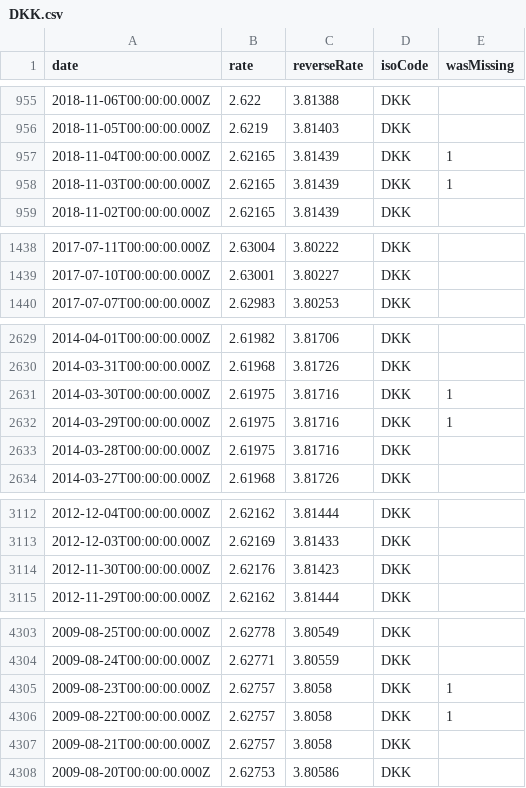
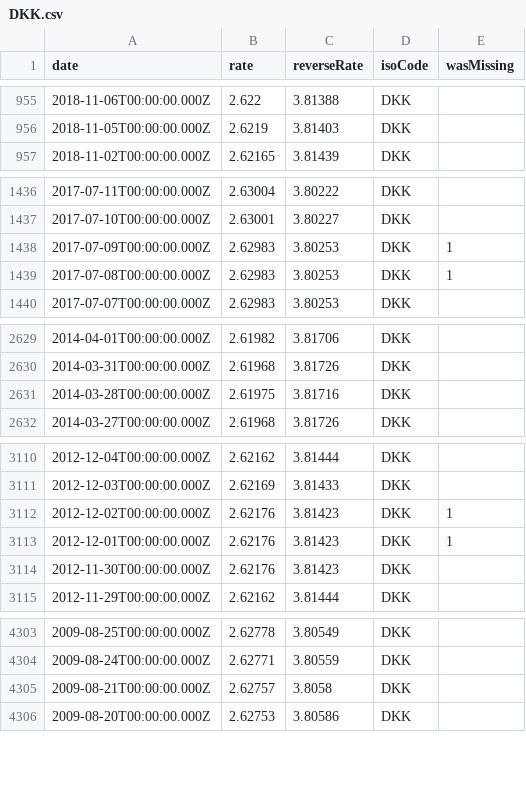
Before and after one commit to LubomirGeorgiev/bnb-currency-exchange-rates, a CSV file: data/DKK.csv, drawn as a sheet; only a part is shown, gaps mark what is left out; the diff covers the shown part only.

```diff
--- a/data/DKK.csv
+++ b/data/DKK.csv
@@ -956,4 +956,2 @@
 "2018-11-05T00:00:00.000Z","2.6219","3.81403","DKK",
-"2018-11-04T00:00:00.000Z","2.62165","3.81439","DKK",1
-"2018-11-03T00:00:00.000Z","2.62165","3.81439","DKK",1
 "2018-11-02T00:00:00.000Z","2.62165","3.81439","DKK",
@@ -1439,2 +1437,4 @@
 "2017-07-10T00:00:00.000Z","2.63001","3.80227","DKK",
+"2017-07-09T00:00:00.000Z","2.62983","3.80253","DKK",1
+"2017-07-08T00:00:00.000Z","2.62983","3.80253","DKK",1
 "2017-07-07T00:00:00.000Z","2.62983","3.80253","DKK",
@@ -2630,4 +2630,2 @@
 "2014-03-31T00:00:00.000Z","2.61968","3.81726","DKK",
-"2014-03-30T00:00:00.000Z","2.61975","3.81716","DKK",1
-"2014-03-29T00:00:00.000Z","2.61975","3.81716","DKK",1
 "2014-03-28T00:00:00.000Z","2.61975","3.81716","DKK",
@@ -3113,2 +3111,4 @@
 "2012-12-03T00:00:00.000Z","2.62169","3.81433","DKK",
+"2012-12-02T00:00:00.000Z","2.62176","3.81423","DKK",1
+"2012-12-01T00:00:00.000Z","2.62176","3.81423","DKK",1
 "2012-11-30T00:00:00.000Z","2.62176","3.81423","DKK",
@@ -4304,4 +4304,2 @@
 "2009-08-24T00:00:00.000Z","2.62771","3.80559","DKK",
-"2009-08-23T00:00:00.000Z","2.62757","3.8058","DKK",1
-"2009-08-22T00:00:00.000Z","2.62757","3.8058","DKK",1
 "2009-08-21T00:00:00.000Z","2.62757","3.8058","DKK",
```
Also changed, not shown: 4 removed rows elsewhere in this file, data/CHF.csv, data/CZK.csv, 40 other files.
